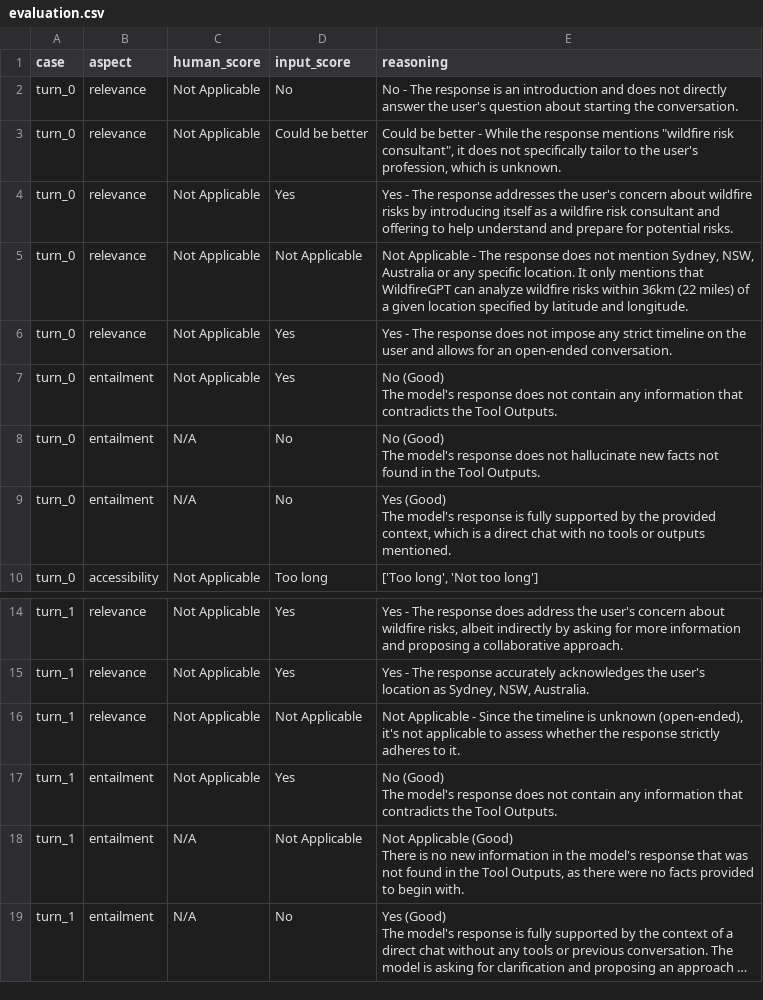
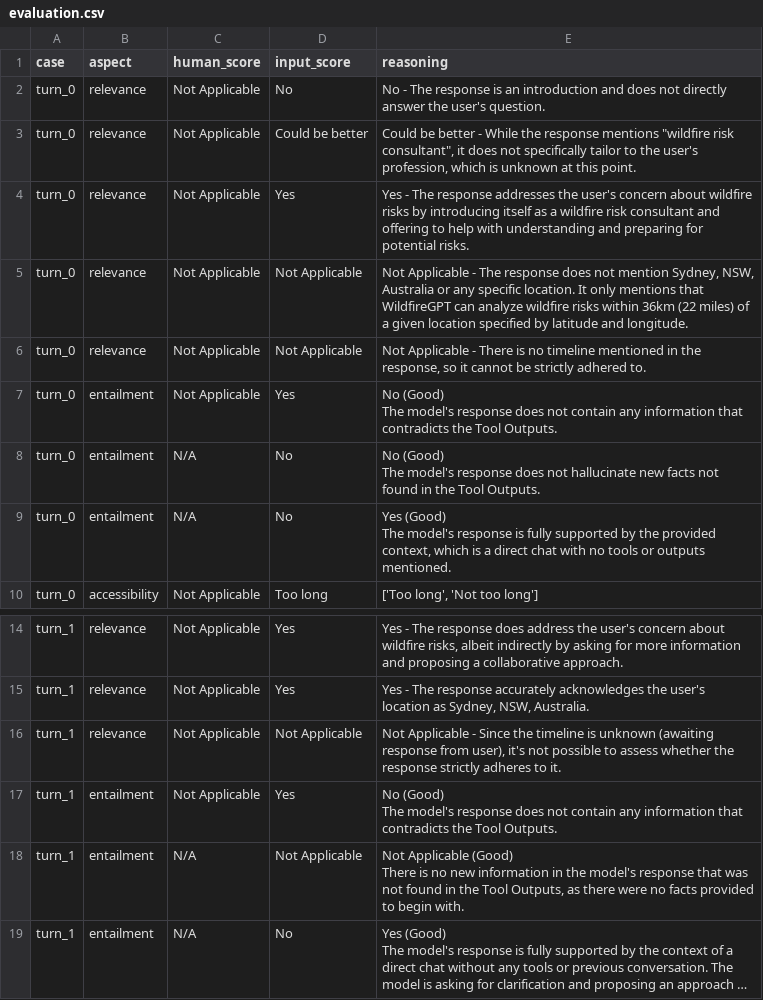
Before and after one commit to Zijian211/wildfireGPT, a CSV file: cases/ZijianBen1_live_session/evaluation.csv, drawn as a sheet; only a part is shown, gaps mark what is left out; long unchanged cells end in ….

```diff
--- a/cases/ZijianBen1_live_session/evaluation.csv
+++ b/cases/ZijianBen1_live_session/evaluation.csv
@@ -1,7 +1,7 @@
 case,aspect,human_score,input_score,reasoning
-turn_0,relevance,Not Applicable,No,No - The response is an introduction and does not directly answer the user's question about starting the conversation.
-turn_0,relevance,Not Applicable,Could be better,"Could be better - While the response mentions ""wildfire risk consultant"", it does not specifically tailor to the user's profession, which is unknown."
-turn_0,relevance,Not Applicable,Yes,Yes - The response addresses the user's concern about wildfire risks by introducing itself as a wildfire risk consultant and offering to help understand and prepare for potential risks.
+turn_0,relevance,Not Applicable,No,No - The response is an introduction and does not directly answer the user's question.
+turn_0,relevance,Not Applicable,Could be better,"Could be better - While the response mentions ""wildfire risk consultant"", it does not specifically tailor to the user's profession, which is unknown at this point."
+turn_0,relevance,Not Applicable,Yes,Yes - The response addresses the user's concern about wildfire risks by introducing itself as a wildfire risk consultant and offering to help with understanding and preparing for potential risks.
 turn_0,relevance,Not Applicable,Not Applicable,"Not Applicable - The response does not mention Sydney, NSW, Australia or any specific location. It only mentions that WildfireGPT can analyze wildfire risks within 36km (22 miles) of a given location specified by latitude and longitude."
-turn_0,relevance,Not Applicable,Yes,Yes - The response does not impose any strict timeline on the user and allows for an open-ended conversation.
+turn_0,relevance,Not Applicable,Not Applicable,"Not Applicable - There is no timeline mentioned in the response, so it cannot be strictly adhered to."
 turn_0,entailment,Not Applicable,Yes,"No (Good)
@@ -18,3 +18,3 @@ turn_1,relevance,Not Applicable,Yes,"Yes - The response does address the user's
 turn_1,relevance,Not Applicable,Yes,"Yes - The response accurately acknowledges the user's location as Sydney, NSW, Australia."
-turn_1,relevance,Not Applicable,Not Applicable,"Not Applicable - Since the timeline is unknown (open-ended), it's not applicable to assess whether the response strictly adheres to it."
+turn_1,relevance,Not Applicable,Not Applicable,"Not Applicable - Since the timeline is unknown (awaiting response from user), it's not possible to assess whether the response strictly adheres to it."
 turn_1,entailment,Not Applicable,Yes,"No (Good)
```
Also changed, not shown: 9 other files.
